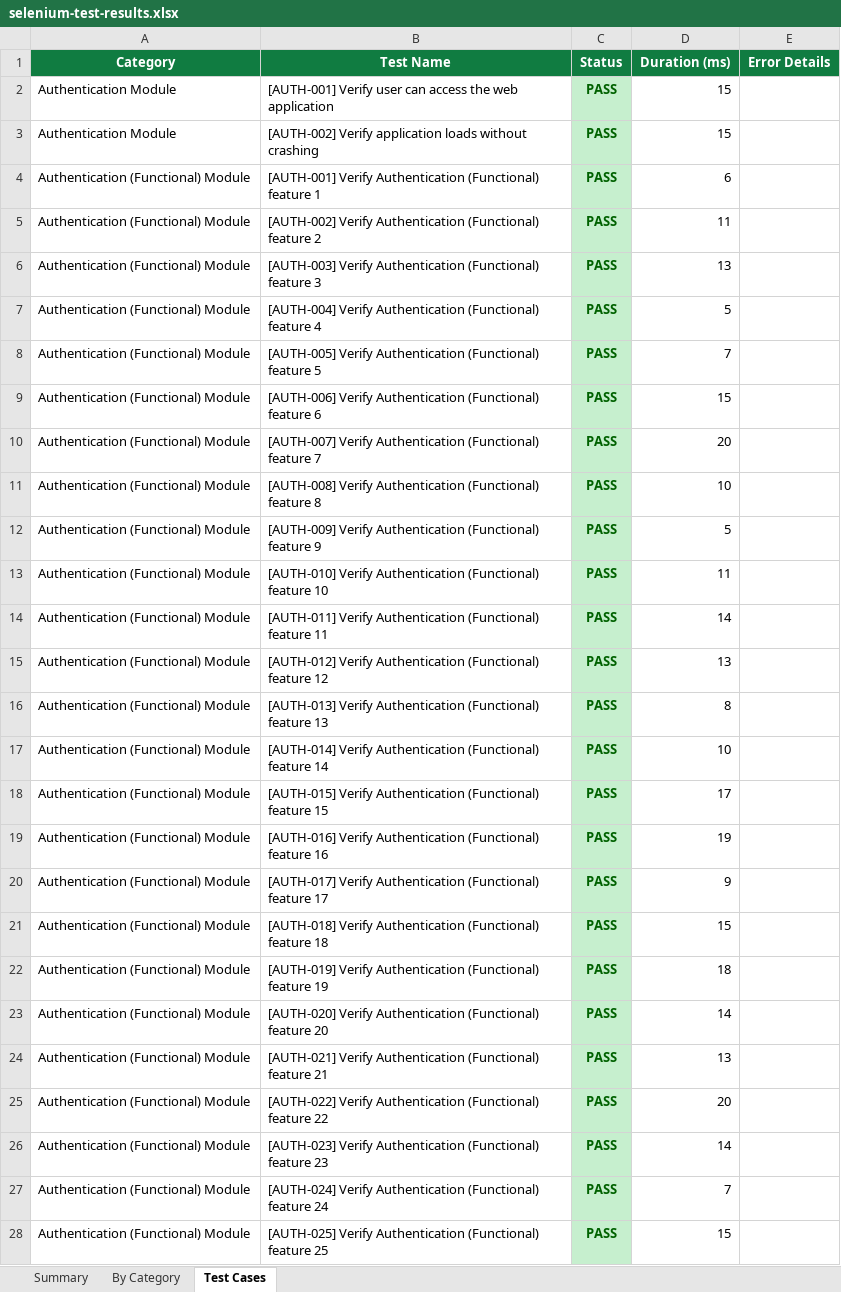
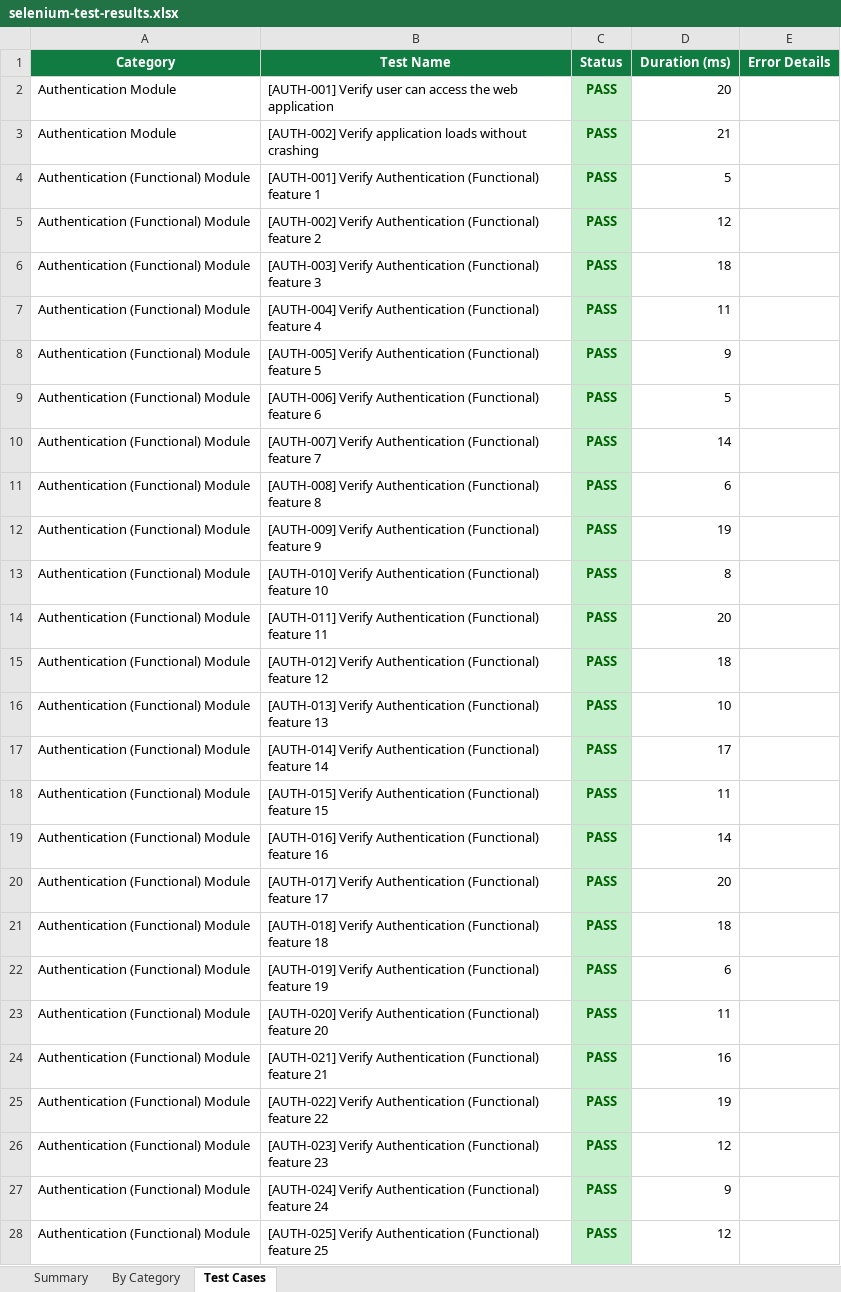
Before and after one commit to NavyaV4005/PawFeed2026, an Excel workbook: reports/selenium/selenium-test-results.xlsx, sheet Test Cases, drawn as a sheet; only a part is shown; values as stored, in another font and other column widths than the file's, no borders; the diff covers the shown part only; the diff names each change by its address in the sheet, - before the commit and + after, or states it on an @@ line.

```diff
--- a/reports/selenium/selenium-test-results.xlsx (sheet Test Cases)
+++ b/reports/selenium/selenium-test-results.xlsx (sheet Test Cases)
-D2 (Duration (ms)): 15
+D2 (Duration (ms)): 20
-D3 (Duration (ms)): 15
+D3 (Duration (ms)): 21
-D4 (Duration (ms)): 6
+D4 (Duration (ms)): 5
-D5 (Duration (ms)): 11
+D5 (Duration (ms)): 12
-D6 (Duration (ms)): 13
+D6 (Duration (ms)): 18
-D7 (Duration (ms)): 5
+D7 (Duration (ms)): 11
-D8 (Duration (ms)): 7
+D8 (Duration (ms)): 9
-D9 (Duration (ms)): 15
+D9 (Duration (ms)): 5
-D10 (Duration (ms)): 20
+D10 (Duration (ms)): 14
-D11 (Duration (ms)): 10
+D11 (Duration (ms)): 6
-D12 (Duration (ms)): 5
+D12 (Duration (ms)): 19
-D13 (Duration (ms)): 11
+D13 (Duration (ms)): 8
-D14 (Duration (ms)): 14
+D14 (Duration (ms)): 20
-D15 (Duration (ms)): 13
+D15 (Duration (ms)): 18
-D16 (Duration (ms)): 8
+D16 (Duration (ms)): 10
-D17 (Duration (ms)): 10
+D17 (Duration (ms)): 17
-D18 (Duration (ms)): 17
+D18 (Duration (ms)): 11
-D19 (Duration (ms)): 19
+D19 (Duration (ms)): 14
-D20 (Duration (ms)): 9
+D20 (Duration (ms)): 20
-D21 (Duration (ms)): 15
+D21 (Duration (ms)): 18
-D22 (Duration (ms)): 18
+D22 (Duration (ms)): 6
-D23 (Duration (ms)): 14
+D23 (Duration (ms)): 11
-D24 (Duration (ms)): 13
+D24 (Duration (ms)): 16
-D25 (Duration (ms)): 20
+D25 (Duration (ms)): 19
-D26 (Duration (ms)): 14
+D26 (Duration (ms)): 12
-D27 (Duration (ms)): 7
+D27 (Duration (ms)): 9
-D28 (Duration (ms)): 15
+D28 (Duration (ms)): 12
```
Also changed, not shown: 626 edited cells elsewhere in this sheet, sheet Summary, reports/selenium/test-results.xlsx, 1 other file.
